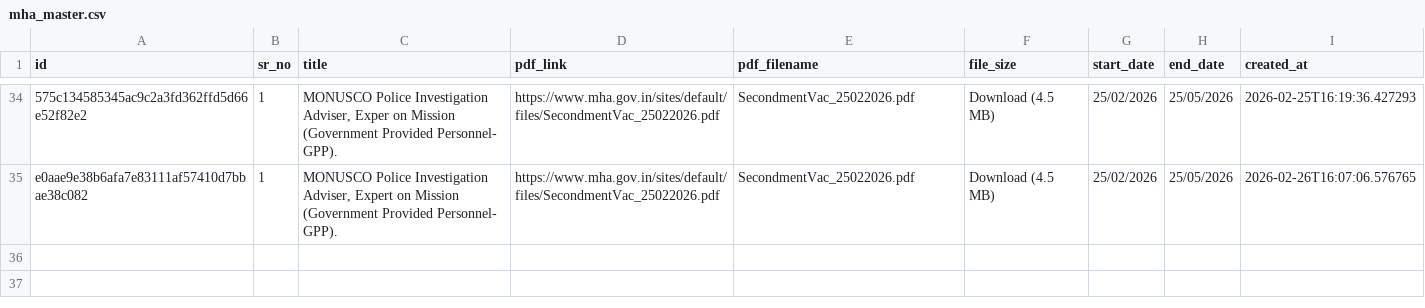
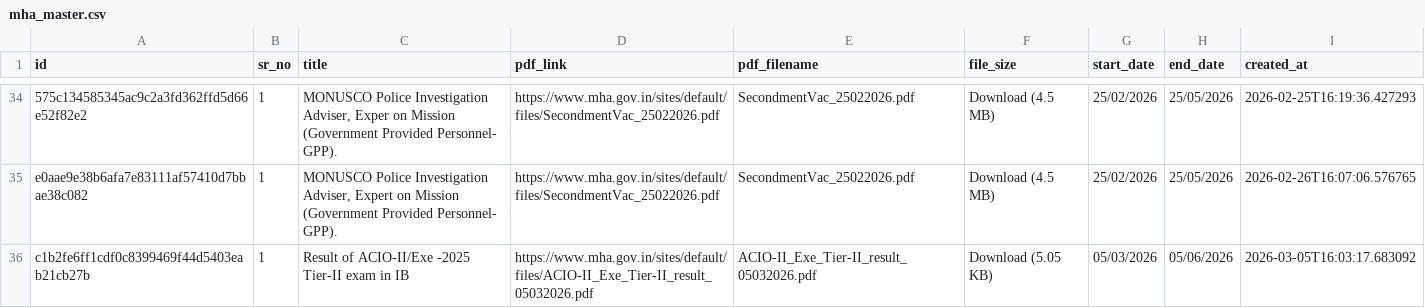
Before and after one commit to Legaltech-TL/trilegal-regulatory-updates, a CSV file: data/mha_master.csv, drawn as a sheet; only a part is shown, gaps mark what is left out; the diff names each change by its address in the sheet, - before the commit and + after, or states it on an @@ line.

```diff
--- a/data/mha_master.csv
+++ b/data/mha_master.csv
+row 36: c1b2fe6ff1cdf0c8399469f44d5403eab21cb27b | 1 | Result of ACIO-II/Exe -2025 Tier-II exam in IB | https://www.mha.gov.in/sites/default/files/ACIO-II_Exe_Tier-II_result_05032026.pdf | ACIO-II_Exe_Tier-II_result_05032026.pdf | Download (5.05 KB) | 05/03/2026 | 05/06/2026 | 2026-03-05T16:03:17.683092
```
Also changed, not shown: 1 other file.
